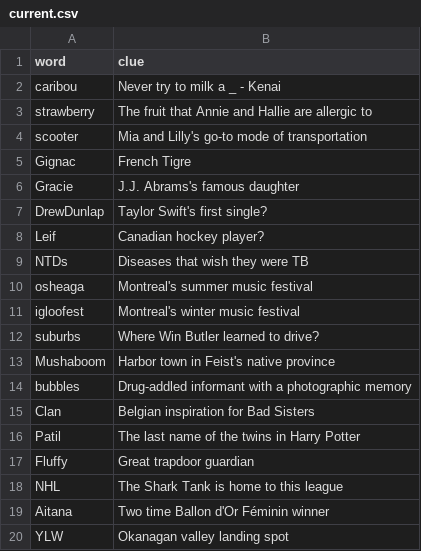
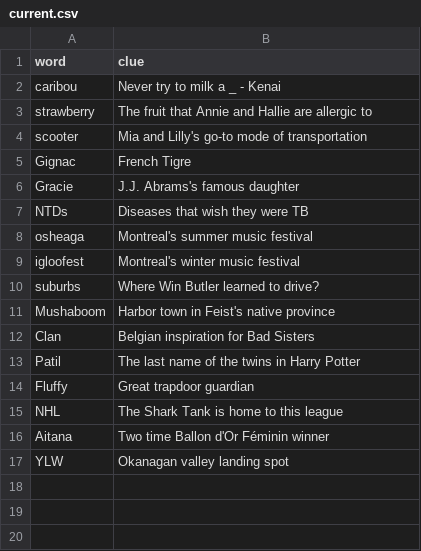
Before and after one commit to FedericoAureliano/crossword, a CSV file: current.csv, drawn as a sheet.

```diff
--- a/current.csv
+++ b/current.csv
@@ -6,4 +6,2 @@ Gignac;French Tigre
 Gracie;J.J. Abrams's famous daughter
-DrewDunlap;Taylor Swift's first single?
-Leif;Canadian hockey player?
 NTDs;Diseases that wish they were TB
@@ -13,3 +11,2 @@ suburbs;Where Win Butler learned to drive?
 Mushaboom;Harbor town in Feist's native province
-bubbles;Drug-addled informant with a photographic memory
 Clan;Belgian inspiration for Bad Sisters
```
Also changed, not shown: 2 other files.
